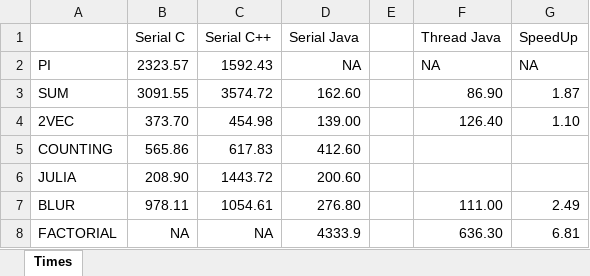
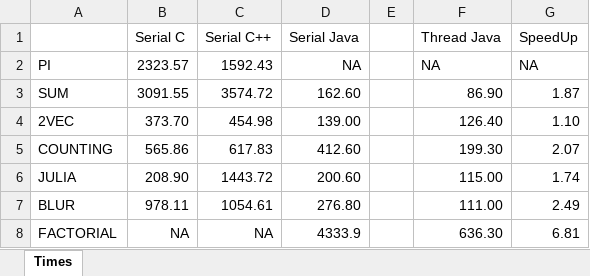
Before and after one commit to Manchas2k4/multiprocessors, an Excel workbook: speed_up.xlsx, sheet Times, drawn as a sheet; values as stored, in another font and other column widths than the file's, no borders; the diff names each change by its address in the sheet, - before the commit and + after, or states it on an @@ line.

Commit message:
speedup updated

```diff
--- a/speed_up.xlsx (sheet Times)
+++ b/speed_up.xlsx (sheet Times)
-F5 (Thread Java): (empty)
+F5 (Thread Java): 199.30
-G5 (SpeedUp): (empty)
+G5 (SpeedUp): 2.07
-F6 (Thread Java): (empty)
+F6 (Thread Java): 115.00
-G6 (SpeedUp): (empty)
+G6 (SpeedUp): 1.74
```
